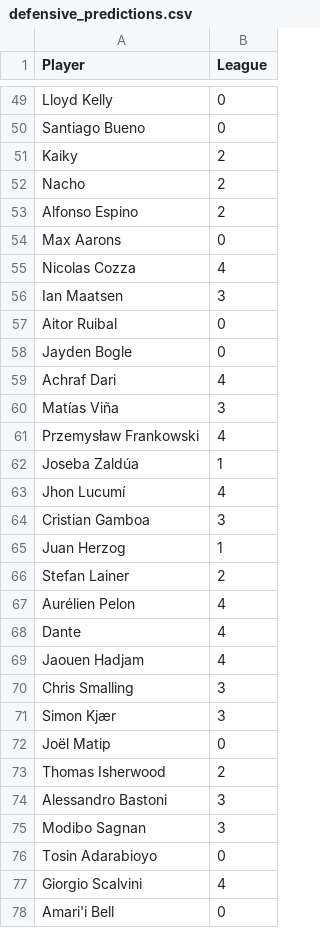
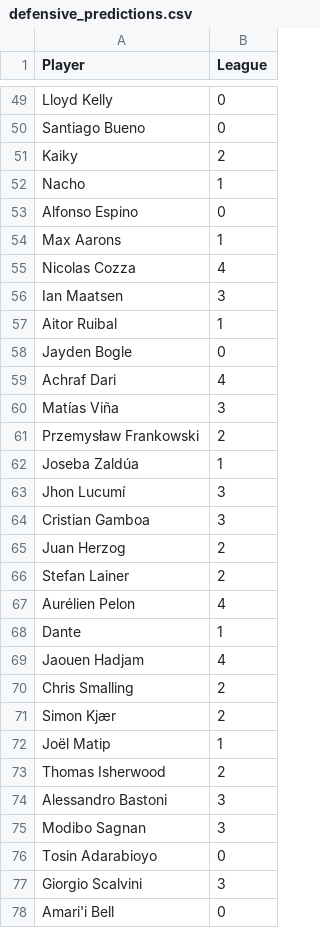
Before and after one commit to kezeani/109aproject, a CSV file: defensive_predictions.csv, drawn as a sheet; only a part is shown, gaps mark what is left out; the diff covers the shown part only.

```diff
--- a/defensive_predictions.csv
+++ b/defensive_predictions.csv
@@ -51,8 +51,8 @@ Santiago Bueno,0
 Kaiky,2
-Nacho,2
-Alfonso Espino,2
-Max Aarons,0
+Nacho,1
+Alfonso Espino,0
+Max Aarons,1
 Nicolas Cozza,4
 Ian Maatsen,3
-Aitor Ruibal,0
+Aitor Ruibal,1
 Jayden Bogle,0
@@ -60,14 +60,14 @@ Achraf Dari,4
 Matías Viña,3
-Przemysław Frankowski,4
+Przemysław Frankowski,2
 Joseba Zaldúa,1
-Jhon Lucumí,4
+Jhon Lucumí,3
 Cristian Gamboa,3
-Juan Herzog,1
+Juan Herzog,2
 Stefan Lainer,2
 Aurélien Pelon,4
-Dante,4
+Dante,1
 Jaouen Hadjam,4
-Chris Smalling,3
-Simon Kjær,3
-Joël Matip,0
+Chris Smalling,2
+Simon Kjær,2
+Joël Matip,1
 Thomas Isherwood,2
@@ -76,3 +76,3 @@ Modibo Sagnan,3
 Tosin Adarabioyo,0
-Giorgio Scalvini,4
+Giorgio Scalvini,3
 Amari'i Bell,0
```
Also changed, not shown: 38 edited cells elsewhere in this file, forwards_predictions.csv, goalkeeper_predictions.csv, 2 other files.
